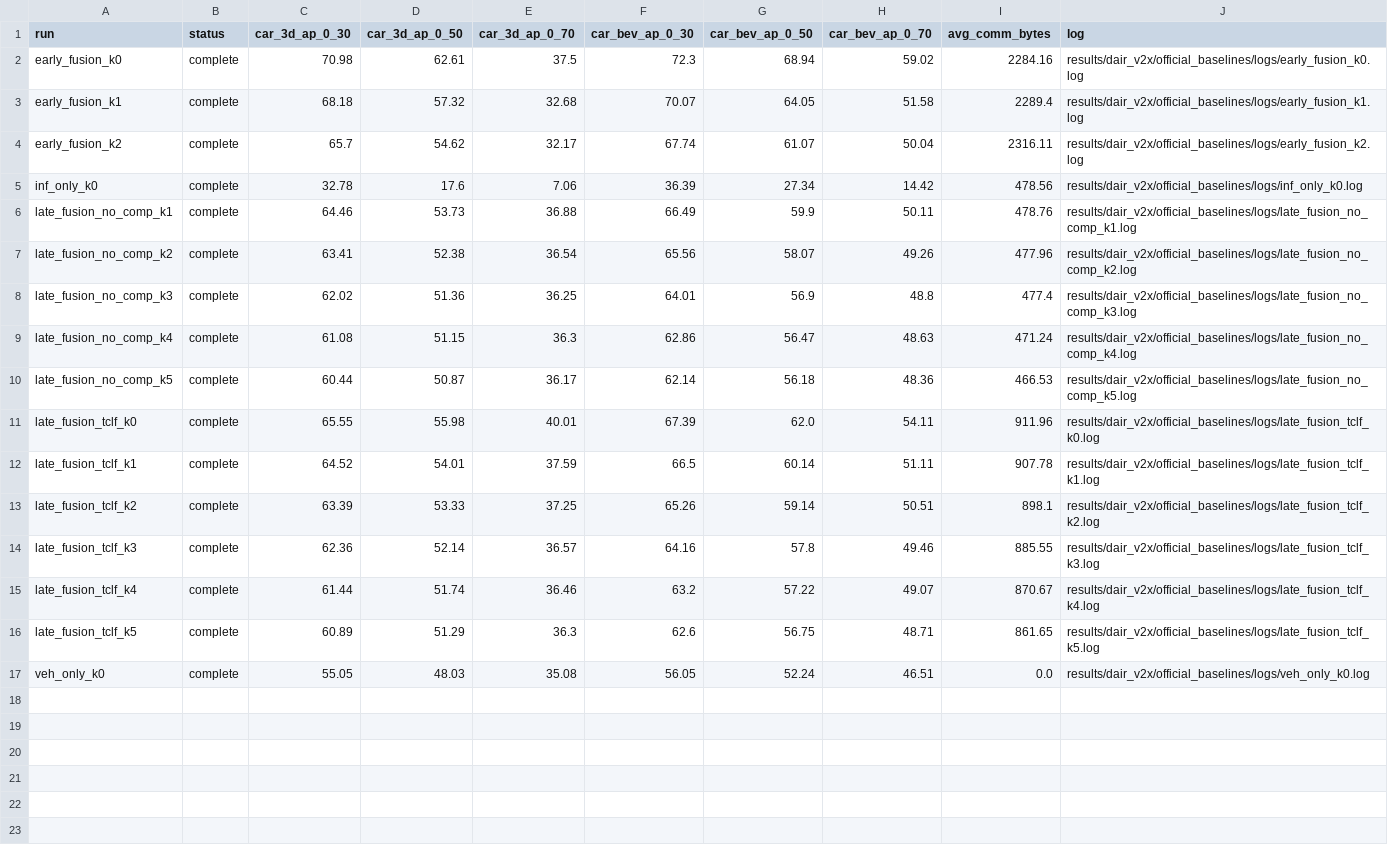
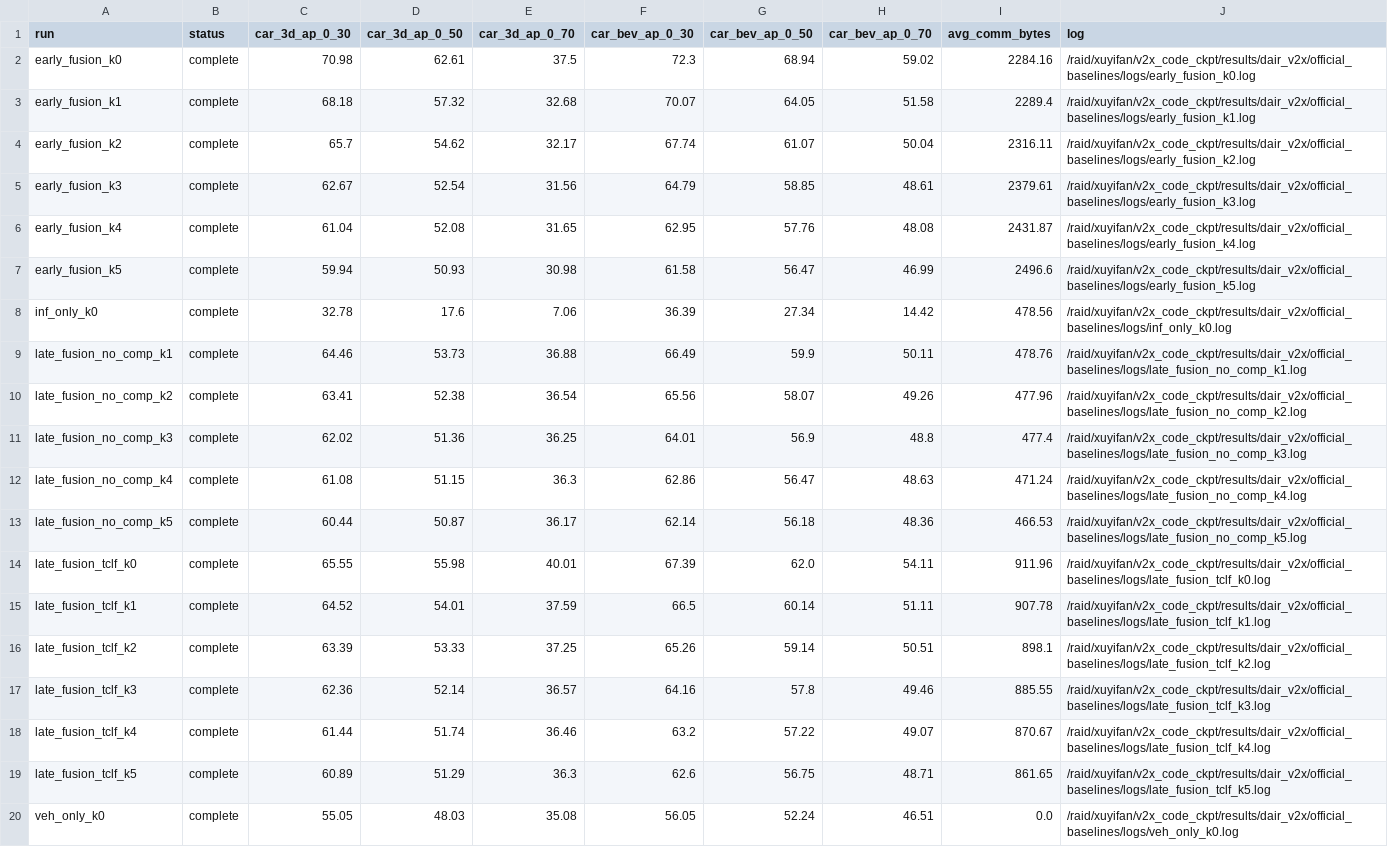
Before and after one commit to xuyifan-0731/coperception, a CSV file: results/dair_v2x/official_baselines/summary_partial.csv, drawn as a sheet.

Commit message:
Complete DAIR early fusion delay extension

```diff
--- a/results/dair_v2x/official_baselines/summary_partial.csv
+++ b/results/dair_v2x/official_baselines/summary_partial.csv
@@ -1,17 +1,20 @@
 run,status,car_3d_ap_0_30,car_3d_ap_0_50,car_3d_ap_0_70,car_bev_ap_0_30,car_bev_ap_0_50,car_bev_ap_0_70,avg_comm_bytes,log
-early_fusion_k0,complete,70.98,62.61,37.5,72.3,68.94,59.02,2284.16,results/dair_v2x/official_baselines/logs/early_fusion_k0.log
-early_fusion_k1,complete,68.18,57.32,32.68,70.07,64.05,51.58,2289.4,results/dair_v2x/official_baselines/logs/early_fusion_k1.log
-early_fusion_k2,complete,65.7,54.62,32.17,67.74,61.07,50.04,2316.11,results/dair_v2x/official_baselines/logs/early_fusion_k2.log
-inf_only_k0,complete,32.78,17.6,7.06,36.39,27.34,14.42,478.56,results/dair_v2x/official_baselines/logs/inf_only_k0.log
-late_fusion_no_comp_k1,complete,64.46,53.73,36.88,66.49,59.9,50.11,478.76,results/dair_v2x/official_baselines/logs/late_fusion_no_comp_k1.log
-late_fusion_no_comp_k2,complete,63.41,52.38,36.54,65.56,58.07,49.26,477.96,results/dair_v2x/official_baselines/logs/late_fusion_no_comp_k2.log
-late_fusion_no_comp_k3,complete,62.02,51.36,36.25,64.01,56.9,48.8,477.4,results/dair_v2x/official_baselines/logs/late_fusion_no_comp_k3.log
-late_fusion_no_comp_k4,complete,61.08,51.15,36.3,62.86,56.47,48.63,471.24,results/dair_v2x/official_baselines/logs/late_fusion_no_comp_k4.log
-late_fusion_no_comp_k5,complete,60.44,50.87,36.17,62.14,56.18,48.36,466.53,results/dair_v2x/official_baselines/logs/late_fusion_no_comp_k5.log
-late_fusion_tclf_k0,complete,65.55,55.98,40.01,67.39,62.0,54.11,911.96,results/dair_v2x/official_baselines/logs/late_fusion_tclf_k0.log
-late_fusion_tclf_k1,complete,64.52,54.01,37.59,66.5,60.14,51.11,907.78,results/dair_v2x/official_baselines/logs/late_fusion_tclf_k1.log
-late_fusion_tclf_k2,complete,63.39,53.33,37.25,65.26,59.14,50.51,898.1,results/dair_v2x/official_baselines/logs/late_fusion_tclf_k2.log
-late_fusion_tclf_k3,complete,62.36,52.14,36.57,64.16,57.8,49.46,885.55,results/dair_v2x/official_baselines/logs/late_fusion_tclf_k3.log
-late_fusion_tclf_k4,complete,61.44,51.74,36.46,63.2,57.22,49.07,870.67,results/dair_v2x/official_baselines/logs/late_fusion_tclf_k4.log
-late_fusion_tclf_k5,complete,60.89,51.29,36.3,62.6,56.75,48.71,861.65,results/dair_v2x/official_baselines/logs/late_fusion_tclf_k5.log
-veh_only_k0,complete,55.05,48.03,35.08,56.05,52.24,46.51,0.0,results/dair_v2x/official_baselines/logs/veh_only_k0.log
+early_fusion_k0,complete,70.98,62.61,37.5,72.3,68.94,59.02,2284.16,/raid/xuyifan/v2x_code_ckpt/results/dair_v2x/official_baselines/logs/early_fusion_k0.log
+early_fusion_k1,complete,68.18,57.32,32.68,70.07,64.05,51.58,2289.4,/raid/xuyifan/v2x_code_ckpt/results/dair_v2x/official_baselines/logs/early_fusion_k1.log
+early_fusion_k2,complete,65.7,54.62,32.17,67.74,61.07,50.04,2316.11,/raid/xuyifan/v2x_code_ckpt/results/dair_v2x/official_baselines/logs/early_fusion_k2.log
+early_fusion_k3,complete,62.67,52.54,31.56,64.79,58.85,48.61,2379.61,/raid/xuyifan/v2x_code_ckpt/results/dair_v2x/official_baselines/logs/early_fusion_k3.log
+early_fusion_k4,complete,61.04,52.08,31.65,62.95,57.76,48.08,2431.87,/raid/xuyifan/v2x_code_ckpt/results/dair_v2x/official_baselines/logs/early_fusion_k4.log
+early_fusion_k5,complete,59.94,50.93,30.98,61.58,56.47,46.99,2496.6,/raid/xuyifan/v2x_code_ckpt/results/dair_v2x/official_baselines/logs/early_fusion_k5.log
+inf_only_k0,complete,32.78,17.6,7.06,36.39,27.34,14.42,478.56,/raid/xuyifan/v2x_code_ckpt/results/dair_v2x/official_baselines/logs/inf_only_k0.log
+late_fusion_no_comp_k1,complete,64.46,53.73,36.88,66.49,59.9,50.11,478.76,/raid/xuyifan/v2x_code_ckpt/results/dair_v2x/official_baselines/logs/late_fusion_no_comp_k1.log
+late_fusion_no_comp_k2,complete,63.41,52.38,36.54,65.56,58.07,49.26,477.96,/raid/xuyifan/v2x_code_ckpt/results/dair_v2x/official_baselines/logs/late_fusion_no_comp_k2.log
+late_fusion_no_comp_k3,complete,62.02,51.36,36.25,64.01,56.9,48.8,477.4,/raid/xuyifan/v2x_code_ckpt/results/dair_v2x/official_baselines/logs/late_fusion_no_comp_k3.log
+late_fusion_no_comp_k4,complete,61.08,51.15,36.3,62.86,56.47,48.63,471.24,/raid/xuyifan/v2x_code_ckpt/results/dair_v2x/official_baselines/logs/late_fusion_no_comp_k4.log
+late_fusion_no_comp_k5,complete,60.44,50.87,36.17,62.14,56.18,48.36,466.53,/raid/xuyifan/v2x_code_ckpt/results/dair_v2x/official_baselines/logs/late_fusion_no_comp_k5.log
+late_fusion_tclf_k0,complete,65.55,55.98,40.01,67.39,62.0,54.11,911.96,/raid/xuyifan/v2x_code_ckpt/results/dair_v2x/official_baselines/logs/late_fusion_tclf_k0.log
+late_fusion_tclf_k1,complete,64.52,54.01,37.59,66.5,60.14,51.11,907.78,/raid/xuyifan/v2x_code_ckpt/results/dair_v2x/official_baselines/logs/late_fusion_tclf_k1.log
+late_fusion_tclf_k2,complete,63.39,53.33,37.25,65.26,59.14,50.51,898.1,/raid/xuyifan/v2x_code_ckpt/results/dair_v2x/official_baselines/logs/late_fusion_tclf_k2.log
+late_fusion_tclf_k3,complete,62.36,52.14,36.57,64.16,57.8,49.46,885.55,/raid/xuyifan/v2x_code_ckpt/results/dair_v2x/official_baselines/logs/late_fusion_tclf_k3.log
+late_fusion_tclf_k4,complete,61.44,51.74,36.46,63.2,57.22,49.07,870.67,/raid/xuyifan/v2x_code_ckpt/results/dair_v2x/official_baselines/logs/late_fusion_tclf_k4.log
+late_fusion_tclf_k5,complete,60.89,51.29,36.3,62.6,56.75,48.71,861.65,/raid/xuyifan/v2x_code_ckpt/results/dair_v2x/official_baselines/logs/late_fusion_tclf_k5.log
+veh_only_k0,complete,55.05,48.03,35.08,56.05,52.24,46.51,0.0,/raid/xuyifan/v2x_code_ckpt/results/dair_v2x/official_baselines/logs/veh_only_k0.log
```
Also changed, not shown: results/dair_v2x/summary/current_status.csv, results/dair_v2x/tables/official_baselines_table.csv, 6 other files.
